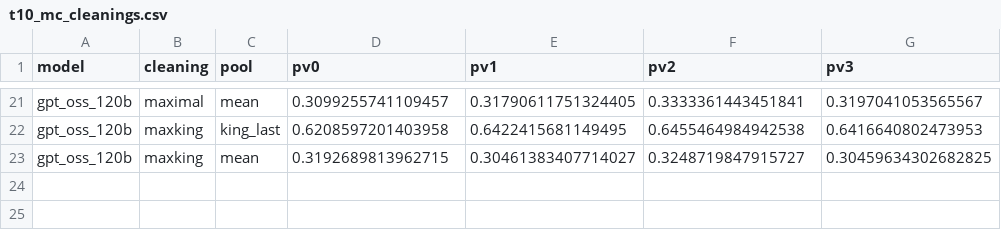
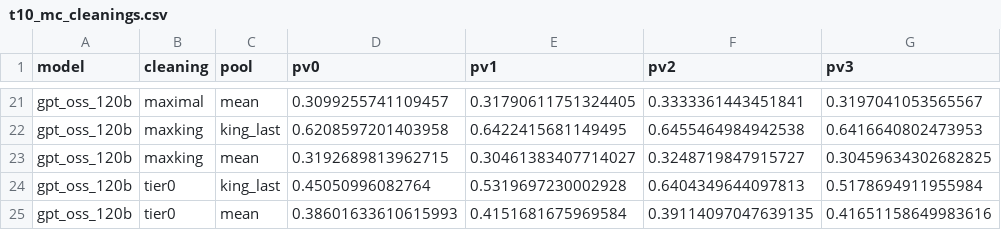
Before and after one commit to YarinBeni/HUJI-THESIS--YARIN, a CSV file: v_1/src/stress_tests/results/csv/t10_mc_cleanings.csv, drawn as a sheet; only a part is shown, gaps mark what is left out; the diff names each change by its address in the sheet, - before the commit and + after, or states it on an @@ line.

```diff
--- a/v_1/src/stress_tests/results/csv/t10_mc_cleanings.csv
+++ b/v_1/src/stress_tests/results/csv/t10_mc_cleanings.csv
+row 24: gpt_oss_120b | tier0 | king_last | 0.45050996082764 | 0.5319697230002928 | 0.6404349644097813 | 0.5178694911955984
+row 25: gpt_oss_120b | tier0 | mean | 0.38601633610615993 | 0.4151681675969584 | 0.39114097047639135 | 0.41651158649983616
```
Also changed, not shown: v_1/src/stress_tests/results/csv/t10_mc.csv, 2 other files.
